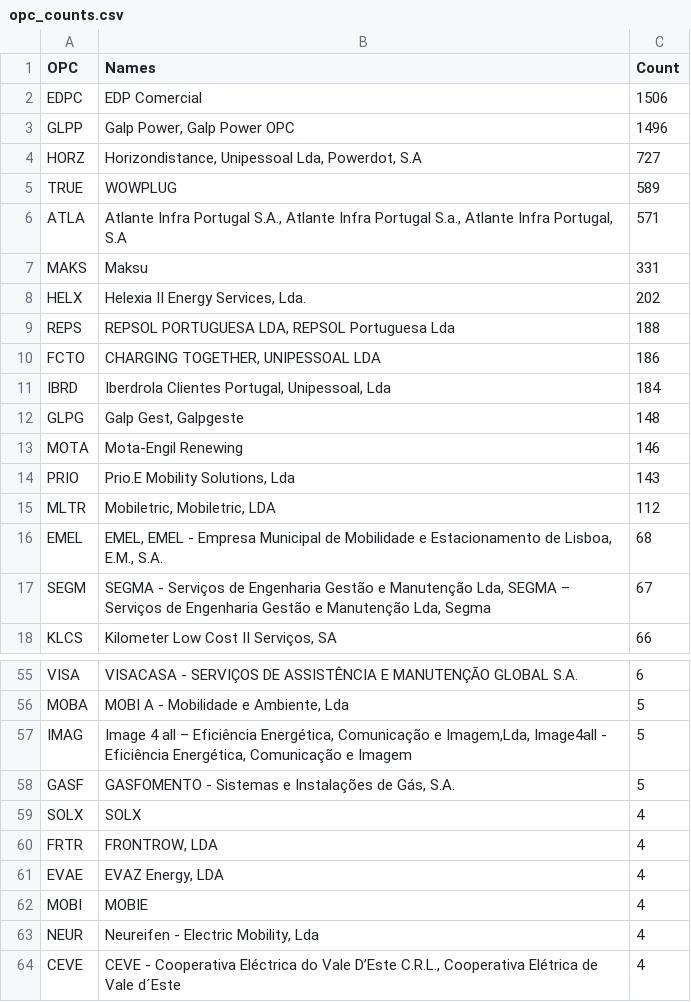
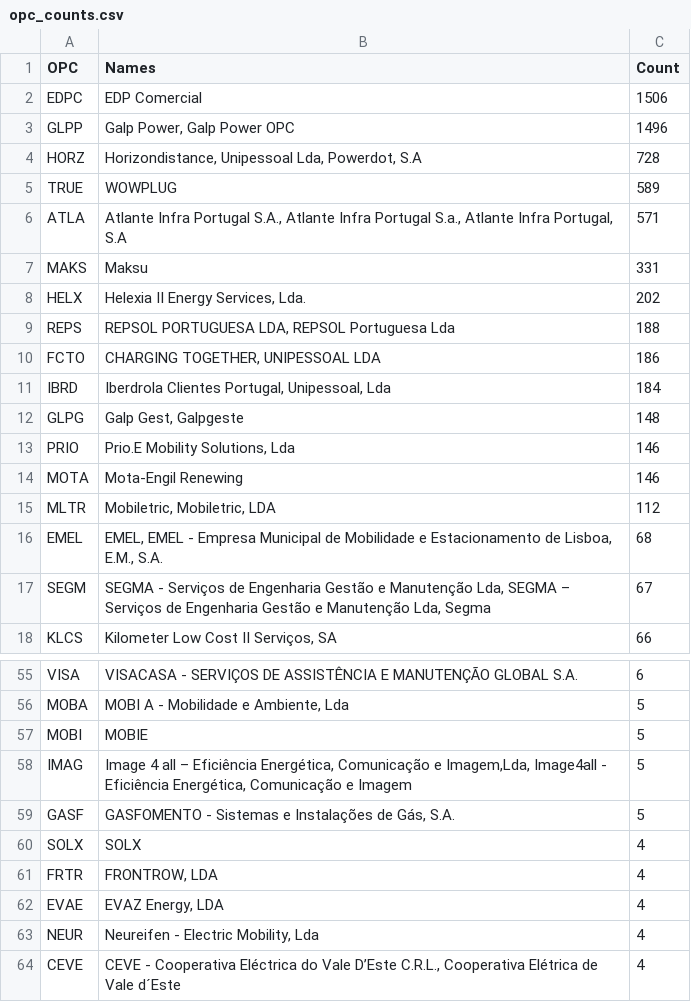
Before and after one commit to avataranedotas/get_NAP_mobie, a CSV file: opc_counts.csv, drawn as a sheet; only a part is shown, gaps mark what is left out.

```diff
--- a/opc_counts.csv
+++ b/opc_counts.csv
@@ -3,3 +3,3 @@ EDPC;EDP Comercial;1506
 GLPP;Galp Power, Galp Power OPC;1496
-HORZ;Horizondistance, Unipessoal Lda, Powerdot, S.A;727
+HORZ;Horizondistance, Unipessoal Lda, Powerdot, S.A;728
 TRUE;WOWPLUG;589
@@ -12,4 +12,4 @@ IBRD;Iberdrola Clientes Portugal, Unipessoal, Lda;184
 GLPG;Galp Gest, Galpgeste;148
+PRIO;Prio.E Mobility Solutions, Lda;146
 MOTA;Mota-Engil Renewing;146
-PRIO;Prio.E Mobility Solutions, Lda;143
 MLTR;Mobiletric, Mobiletric, LDA;112
@@ -56,2 +56,3 @@ VISA;VISACASA - SERVIÇOS DE ASSISTÊNCIA E MANUTENÇÃO GLOBAL S.A.;6
 MOBA;MOBI A - Mobilidade e Ambiente, Lda;5
+MOBI;MOBIE;5
 IMAG;Image 4 all – Eficiência Energética, Comunicação e Imagem,Lda, Image4all - Eficiência Energética, Comunicação e Imagem;5
@@ -61,3 +62,2 @@ FRTR;FRONTROW, LDA;4
 EVAE;EVAZ Energy, LDA;4
-MOBI;MOBIE;4
 NEUR;Neureifen - Electric Mobility, Lda;4
```
Also changed, not shown: opc_counts.tsv, prefix_counts.csv, 7 other files.
